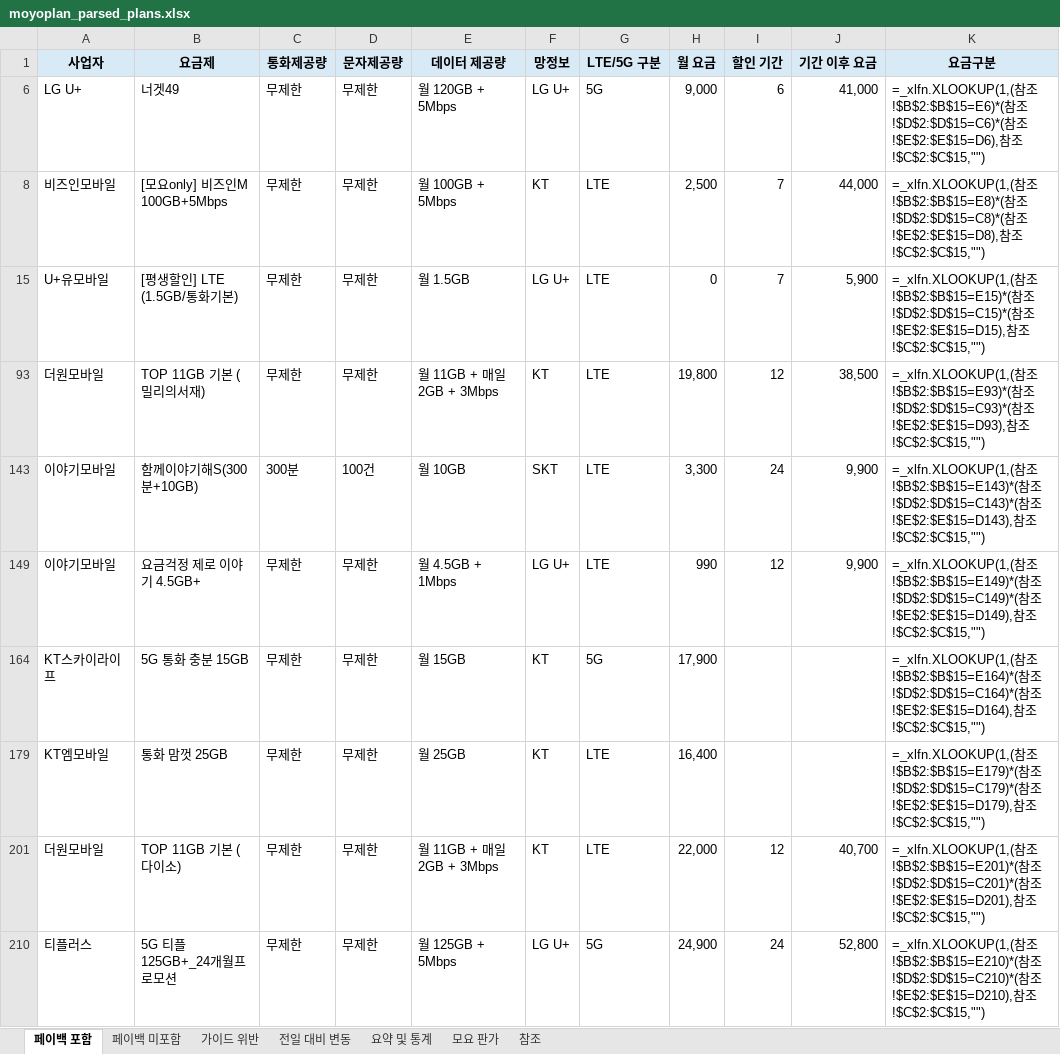
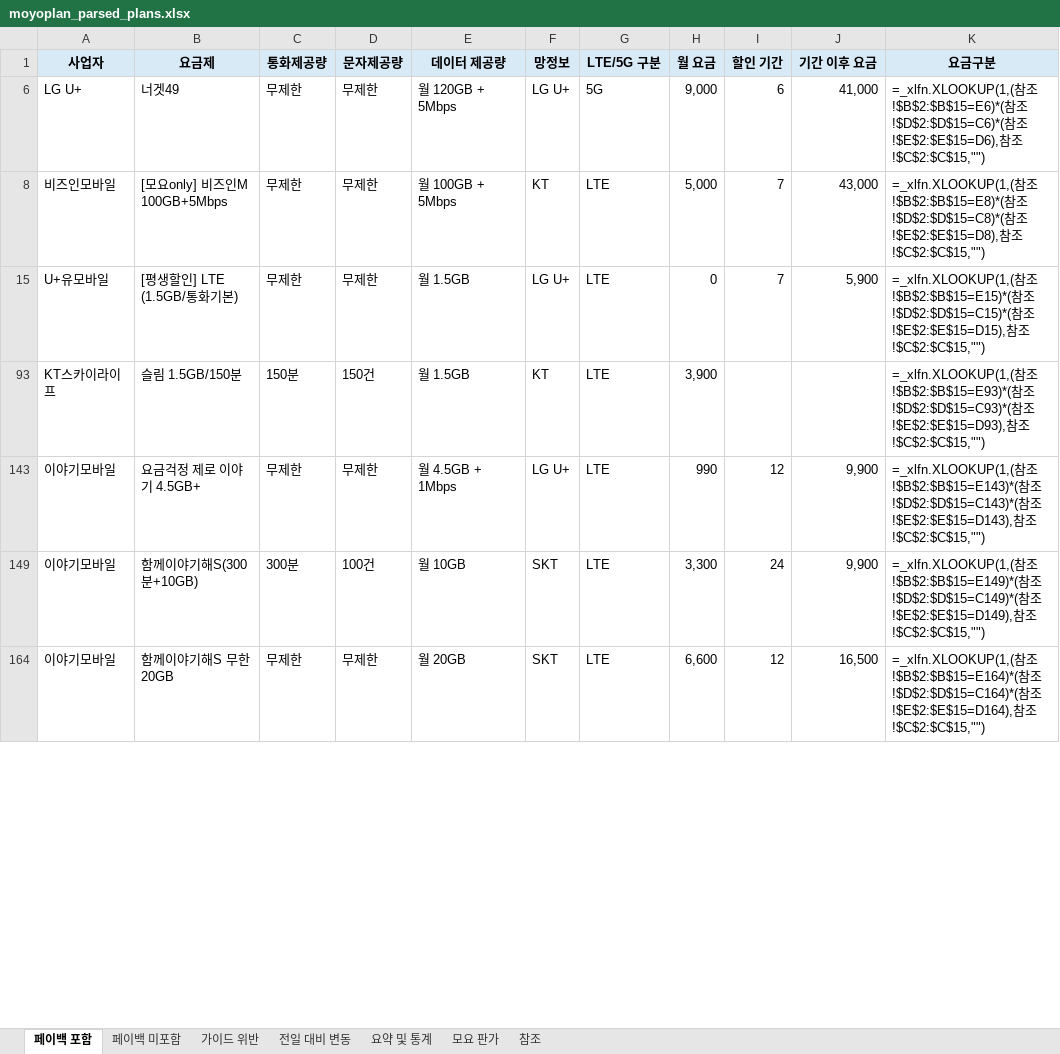
Before and after one commit to kjch444-sketchs/moyoplan-crawler, an Excel workbook: moyoplan_parsed_plans.xlsx, sheet 페이백 포함, drawn as a sheet; only a part is shown; values as stored, in another font and other column widths than the file's, no borders; formulas without a stored value are shown as written; removed rows and columns are numbered as before the commit, all else as after; the diff covers the shown part only; the diff names each change by its address in the sheet, - before the commit and + after, or states it on an @@ line.

```diff
--- a/moyoplan_parsed_plans.xlsx (sheet 페이백 포함)
+++ b/moyoplan_parsed_plans.xlsx (sheet 페이백 포함)
-H8 (월 요금): 2,500
+H8 (월 요금): 5,000
-J8 (기간 이후 요금): 44,000
+J8 (기간 이후 요금): 43,000
-row 93: 더원모바일 | TOP 11GB 기본 (밀리의서재) | 무제한 | 무제한 | 월 11GB + 매일 2GB + 3Mbps | KT | LTE | 19,800 | 12 | 38,500 | =_xlfn.XLOOKUP(1,(참조!$B$2:$B$15=E93)*(참조!$D$2:$D$15=C93)*(참조!$E$2:$E$15=D93),참조!$C$2:$C$15,"")
+row 93: KT스카이라이프 | 슬림 1.5GB/150분 | 150분 | 150건 | 월 1.5GB | KT | LTE | 3,900 |  |  | =_xlfn.XLOOKUP(1,(참조!$B$2:$B$15=E93)*(참조!$D$2:$D$15=C93)*(참조!$E$2:$E$15=D93),참조!$C$2:$C$15,"")
+row 143: 이야기모바일 | 요금걱정 제로 이야기 4.5GB+ | 무제한 | 무제한 | 월 4.5GB + 1Mbps | LG U+ | LTE | 990 | 12 | 9,900 | =_xlfn.XLOOKUP(1,(참조!$B$2:$B$15=E143)*(참조!$D$2:$D$15=C143)*(참조!$E$2:$E$15=D143),참조!$C$2:$C$15,"")
-K149 (요금구분): …참조!$B$2:$B$15=E143)*(참조!$D$2:$D$15=C143)*(참조!$E$2:$E$15=D143),참조…
+K149 (요금구분): …참조!$B$2:$B$15=E149)*(참조!$D$2:$D$15=C149)*(참조!$E$2:$E$15=D149),참조…
-B164 (요금제): 요금걱정 제로 이야기 4.5GB+
+B164 (요금제): 함께이야기해S 무한 20GB
-E164 (데이터 제공량): 월 4.5GB + 1Mbps
+E164 (데이터 제공량): 월 20GB
-F164 (망정보): LG U+
+F164 (망정보): SKT
-H164 (월 요금): 990
+H164 (월 요금): 6,600
-J164 (기간 이후 요금): 9,900
+J164 (기간 이후 요금): 16,500
-K164 (요금구분): …참조!$B$2:$B$15=E149)*(참조!$D$2:$D$15=C149)*(참조!$E$2:$E$15=D149),참조…
+K164 (요금구분): …참조!$B$2:$B$15=E164)*(참조!$D$2:$D$15=C164)*(참조!$E$2:$E$15=D164),참조…
-row 164: KT스카이라이프 | 5G 통화 충분 15GB | 무제한 | 무제한 | 월 15GB | KT | 5G | 17,900 |  |  | =_xlfn.XLOOKUP(1,(참조!$B$2:$B$15=E164)*(참조!$D$2:$D$15=C164)*(참조!$E$2:$E$15=D164),참조!$C$2:$C$15,"")
-row 179: KT엠모바일 | 통화 맘껏 25GB | 무제한 | 무제한 | 월 25GB | KT | LTE | 16,400 |  |  | =_xlfn.XLOOKUP(1,(참조!$B$2:$B$15=E179)*(참조!$D$2:$D$15=C179)*(참조!$E$2:$E$15=D179),참조!$C$2:$C$15,"")
-row 201: 더원모바일 | TOP 11GB 기본 (다이소) | 무제한 | 무제한 | 월 11GB + 매일 2GB + 3Mbps | KT | LTE | 22,000 | 12 | 40,700 | =_xlfn.XLOOKUP(1,(참조!$B$2:$B$15=E201)*(참조!$D$2:$D$15=C201)*(참조!$E$2:$E$15=D201),참조!$C$2:$C$15,"")
-row 210: 티플러스 | 5G 티플 125GB+_24개월프로모션 | 무제한 | 무제한 | 월 125GB + 5Mbps | LG U+ | 5G | 24,900 | 24 | 52,800 | =_xlfn.XLOOKUP(1,(참조!$B$2:$B$15=E210)*(참조!$D$2:$D$15=C210)*(참조!$E$2:$E$15=D210),참조!$C$2:$C$15,"")
```
Also changed, not shown: 19 added rows, 16 removed rows and 35 edited cells elsewhere in this sheet, sheet 전일 대비 변동, sheet 요약 및 통계, sheet 가이드 위반, sheet 페이백 미포함, hidden cells.
